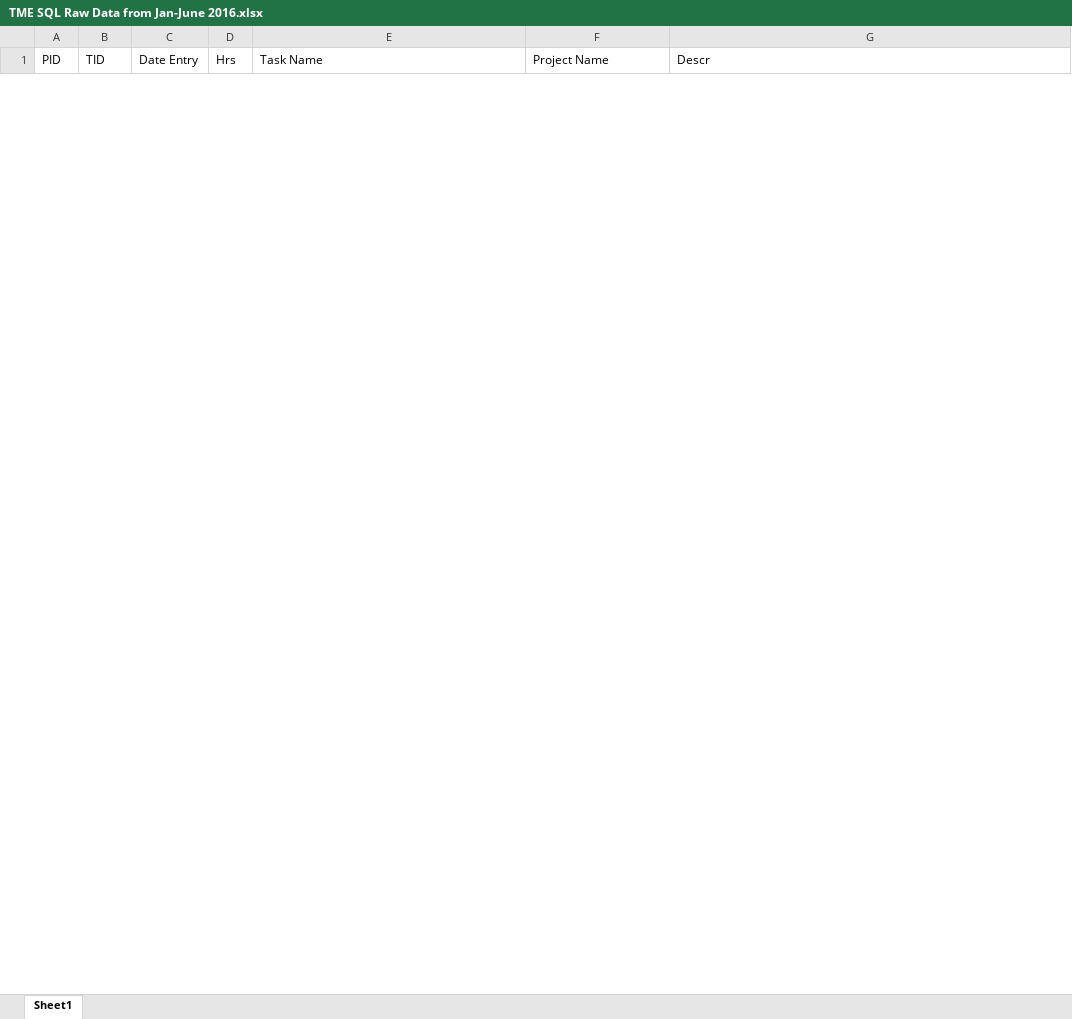
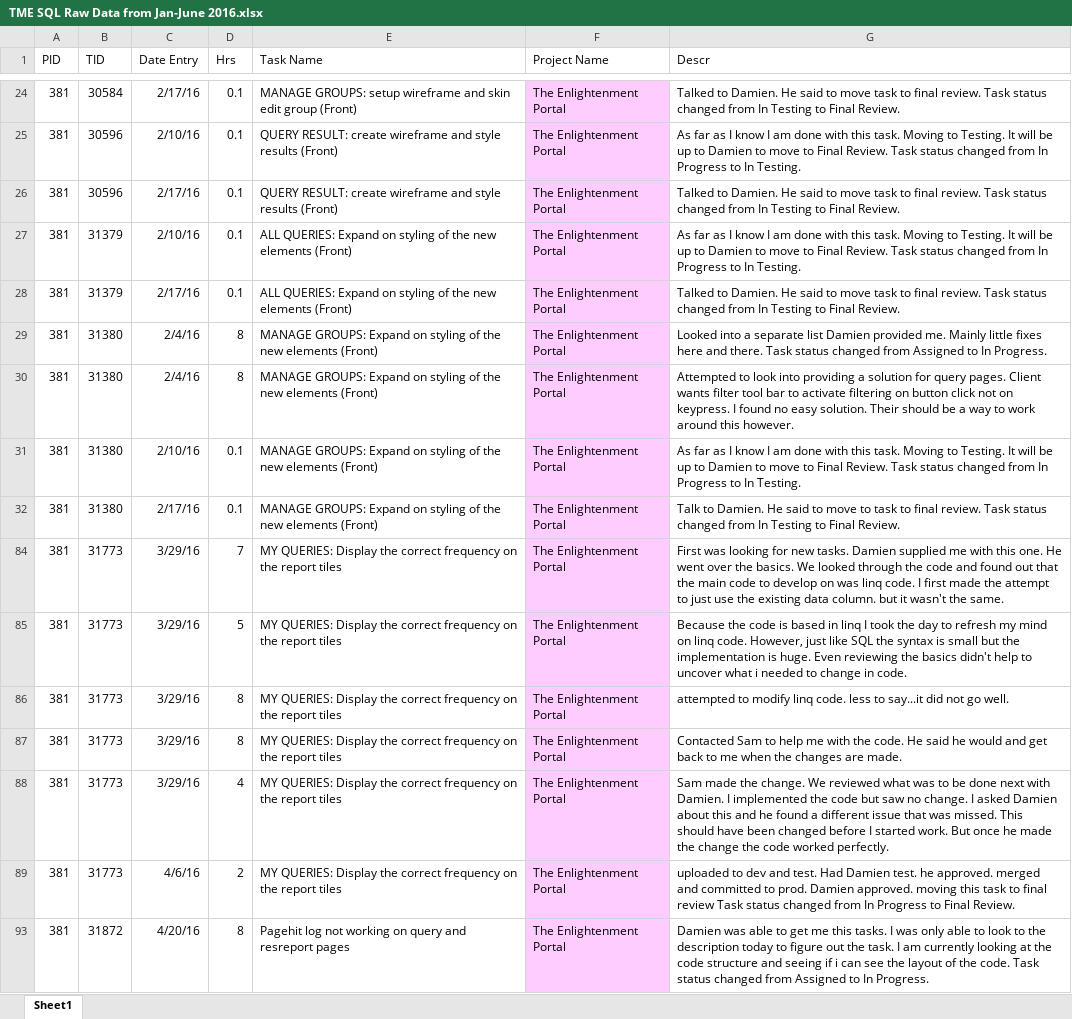
Before and after one commit to zithrandmir/sparkle, an Excel workbook: Extended Campuses/Self Appraisals/2016/TME SQL Raw Data from Jan-June 2016.xlsx, sheet Sheet1, drawn as a sheet; only a part is shown, gaps mark what is left out; values as stored, in another font and other column widths than the file's, no borders; the diff covers the shown part only; the diff names each change by its address in the sheet, - before the commit and + after, or states it on an @@ line.

Commit message:
/ ‘Extended Campuses/Self Appraisals/2016/Self App Summary.docx’ / ‘Extended Campuses/Self Appraisals/2016/TME SQL Raw Data from Jan-June 2016.xlsx’

```diff
--- a/Extended Campuses/Self Appraisals/2016/TME SQL Raw Data from Jan-June 2016.xlsx (sheet Sheet1)
+++ b/Extended Campuses/Self Appraisals/2016/TME SQL Raw Data from Jan-June 2016.xlsx (sheet Sheet1)
@@ row 24 unhidden: 381 | 30584 | 2/17/16 | 0.1 | MANAGE GROUPS: setup wireframe and skin edit group (Front) | The Enlightenment Portal | Talked to Damien. He said to move task to final review. Task status changed from In Testing to Final Review. @@
@@ row 25 unhidden: 381 | 30596 | 2/10/16 | 0.1 | QUERY RESULT: create wireframe and style results (Front) | The Enlightenment Portal | As far as I know I am done with this task. Moving to Testing. It will be up to Damien to move to Final Review. Task status changed from In Progress to In Testing. @@
@@ row 26 unhidden: 381 | 30596 | 2/17/16 | 0.1 | QUERY RESULT: create wireframe and style results (Front) | The Enlightenment Portal | Talked to Damien. He said to move task to final review. Task status changed from In Testing to Final Review. @@
@@ row 27 unhidden: 381 | 31379 | 2/10/16 | 0.1 | ALL QUERIES: Expand on styling of the new elements (Front) | The Enlightenment Portal | As far as I know I am done with this task. Moving to Testing. It will be up to Damien to move to Final Review. Task status changed from In Progress to In Testing. @@
@@ row 28 unhidden: 381 | 31379 | 2/17/16 | 0.1 | ALL QUERIES: Expand on styling of the new elements (Front) | The Enlightenment Portal | Talked to Damien. He said to move task to final review. Task status changed from In Testing to Final Review. @@
@@ row 29 unhidden: 381 | 31380 | 2/4/16 | 8 | MANAGE GROUPS: Expand on styling of the new elements (Front) | The Enlightenment Portal | Looked into a separate list Damien provided me. Mainly little fixes here and there. Task status changed from Assigned to In Progress. @@
@@ row 30 unhidden: 381 | 31380 | 2/4/16 | 8 | MANAGE GROUPS: Expand on styling of the new elements (Front) | The Enlightenment Portal | Attempted to look into providing a solution for query pages. Client wants filter tool bar to activate filtering on button click not on keypress. I found no easy solution. Their should be a way to work around this however. @@
@@ row 31 unhidden: 381 | 31380 | 2/10/16 | 0.1 | MANAGE GROUPS: Expand on styling of the new elements (Front) | The Enlightenment Portal | As far as I know I am done with this task. Moving to Testing. It will be up to Damien to move to Final Review. Task status changed from In Progress to In Testing. @@
@@ row 32 unhidden: 381 | 31380 | 2/17/16 | 0.1 | MANAGE GROUPS: Expand on styling of the new elements (Front) | The Enlightenment Portal | Talk to Damien. He said to move to task to final review. Task status changed from In Testing to Final Review. @@
@@ row 84 unhidden: 381 | 31773 | 3/29/16 | 7 | MY QUERIES: Display the correct frequency on the report tiles | The Enlightenment Portal | First was looking for new tasks. Damien supplied me with this one. He went over the basics. We looked through the code and found out that the main code to develop on was linq code. I first made the attempt to just use the existing data column. but it wasn't the same. @@
@@ row 85 unhidden: 381 | 31773 | 3/29/16 | 5 | MY QUERIES: Display the correct frequency on the report tiles | The Enlightenment Portal | Because the code is based in linq I took the day to refresh my mind on linq code. However, just like SQL the syntax is small but the implementation is huge. Even reviewing the basics didn't help to uncover what i needed to change in code. @@
@@ row 86 unhidden: 381 | 31773 | 3/29/16 | 8 | MY QUERIES: Display the correct frequency on the report tiles | The Enlightenment Portal | attempted to modify linq code. less to say...it did not go well. @@
@@ row 87 unhidden: 381 | 31773 | 3/29/16 | 8 | MY QUERIES: Display the correct frequency on the report tiles | The Enlightenment Portal | Contacted Sam to help me with the code. He said he would and get back to me when the changes are made. @@
@@ row 88 unhidden: 381 | 31773 | 3/29/16 | 4 | MY QUERIES: Display the correct frequency on the report tiles | The Enlightenment Portal | Sam made the change. We reviewed what was to be done next with Damien. I implemented the code but saw no change. I asked Damien about this and he found a different issue that was missed. This should have been changed before I started work. But once he made the change the code worked perfectly. @@
@@ row 89 unhidden: 381 | 31773 | 4/6/16 | 2 | MY QUERIES: Display the correct frequency on the report tiles | The Enlightenment Portal | uploaded to dev and test. Had Damien test. he approved. merged and committed to prod. Damien approved. moving this task to final review Task status changed from In Progress to Final Review. @@
@@ row 93 unhidden: 381 | 31872 | 4/20/16 | 8 | Pagehit log not working on query and resreport pages | The Enlightenment Portal | Damien was able to get me this tasks. I was only able to look to the description today to figure out the task. I am currently looking at the code structure and seeing if i can see the layout of the code. Task status changed from Assigned to In Progress. @@
```
Also changed, not shown: 32 hidden or unhidden rows elsewhere in this sheet, 1 other file.
